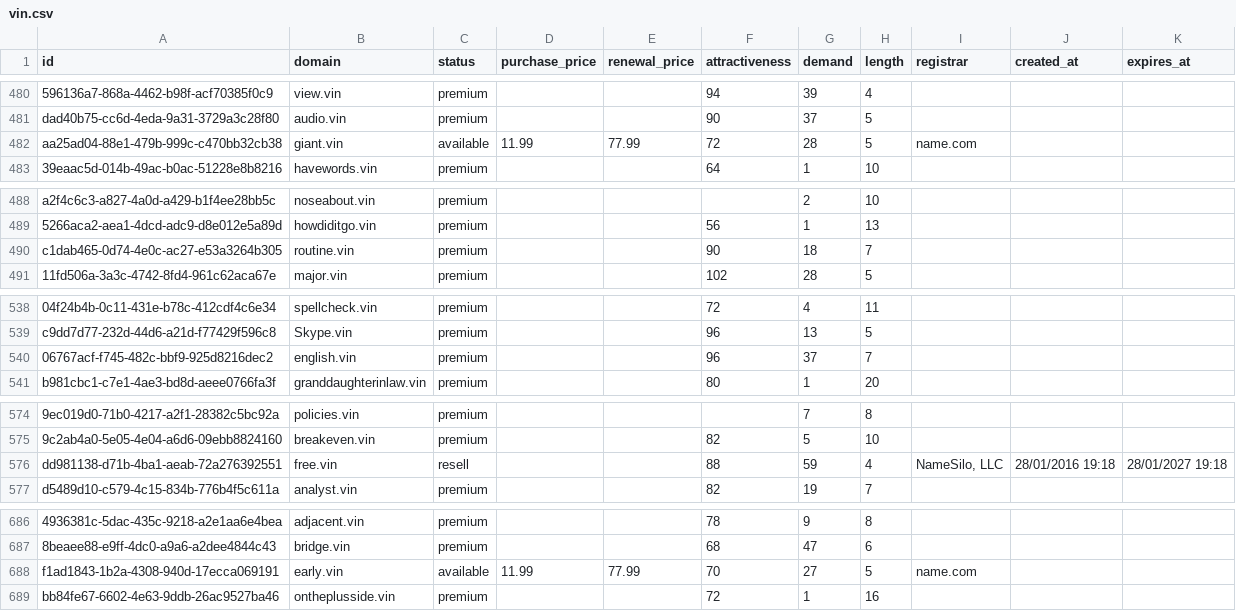
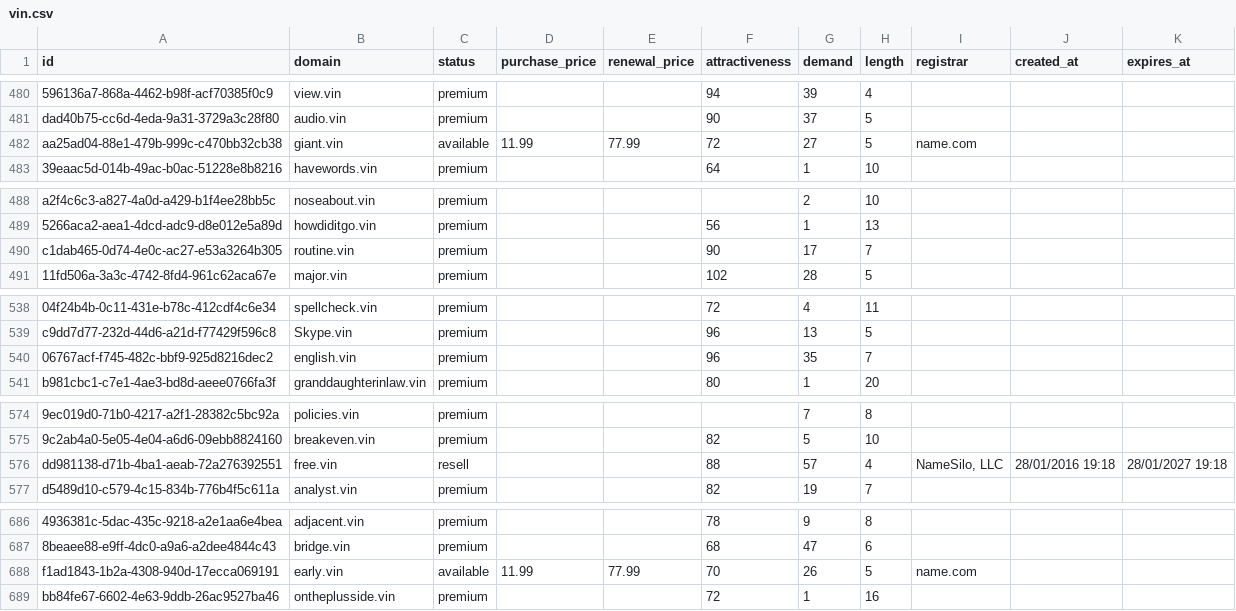
Before and after one commit to UniqueDomains/vin-oneword-domains, a CSV file: vin.csv, drawn as a sheet; only a part is shown, gaps mark what is left out; the diff covers the shown part only; the diff names each change by its address in the sheet, - before the commit and + after, or states it on an @@ line.

```diff
--- a/vin.csv
+++ b/vin.csv
-G482 (demand): 28
+G482 (demand): 27
-G490 (demand): 18
+G490 (demand): 17
-G540 (demand): 37
+G540 (demand): 35
-G576 (demand): 59
+G576 (demand): 57
-G688 (demand): 27
+G688 (demand): 26
```
Also changed, not shown: 89 edited cells elsewhere in this file, 3 other files.
